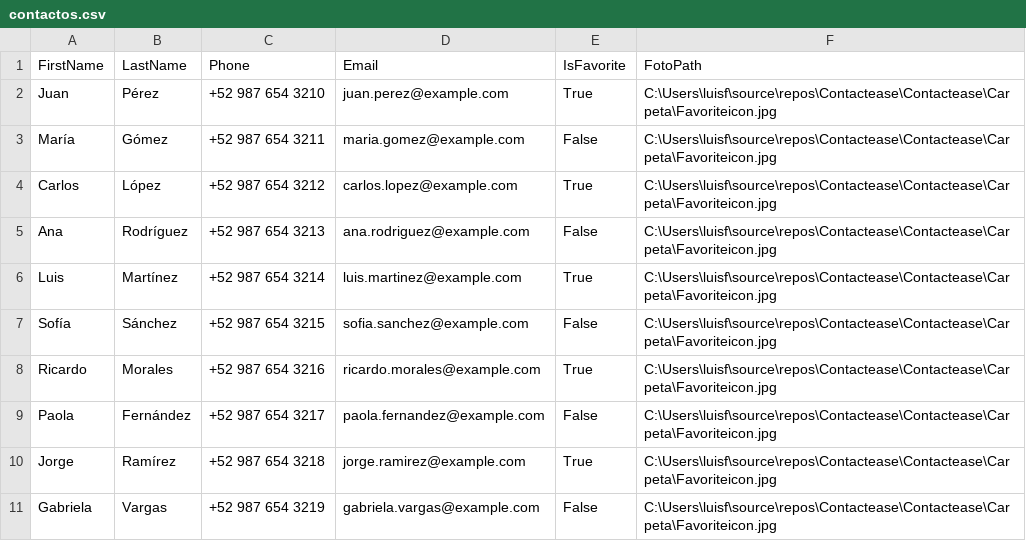
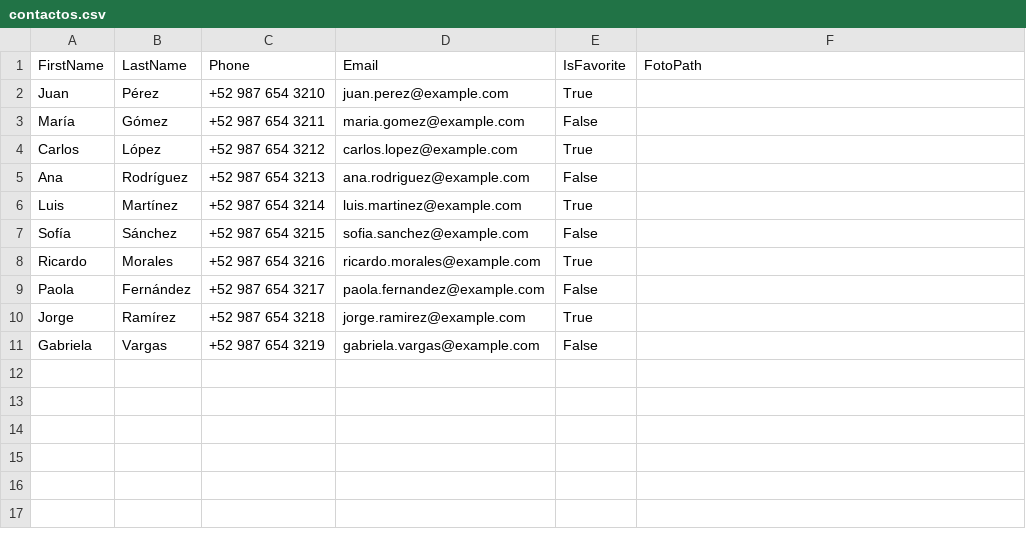
Before and after one commit to Luso233/ContactEase, a CSV file: Contactease/Carpeta/contactos.csv, drawn as a sheet.

Commit message:
Login y registro funcionales, save antes de realizar upgrade de UI y User interaction

```diff
--- a/Contactease/Carpeta/contactos.csv
+++ b/Contactease/Carpeta/contactos.csv
@@ -1,11 +1,11 @@
 FirstName,LastName,Phone,Email,IsFavorite,FotoPath
-Juan,Pérez,+52 987 654 3210,juan.perez@example.com,True,C:\Users\luisf\source\repos\Contactease\Contactease\Carpeta\Favoriteicon.jpg
-María,Gómez,+52 987 654 3211,maria.gomez@example.com,False,C:\Users\luisf\source\repos\Contactease\Contactease\Carpeta\Favoriteicon.jpg
-Carlos,López,+52 987 654 3212,carlos.lopez@example.com,True,C:\Users\luisf\source\repos\Contactease\Contactease\Carpeta\Favoriteicon.jpg
-Ana,Rodríguez,+52 987 654 3213,ana.rodriguez@example.com,False,C:\Users\luisf\source\repos\Contactease\Contactease\Carpeta\Favoriteicon.jpg
-Luis,Martínez,+52 987 654 3214,luis.martinez@example.com,True,C:\Users\luisf\source\repos\Contactease\Contactease\Carpeta\Favoriteicon.jpg
-Sofía,Sánchez,+52 987 654 3215,sofia.sanchez@example.com,False,C:\Users\luisf\source\repos\Contactease\Contactease\Carpeta\Favoriteicon.jpg
-Ricardo,Morales,+52 987 654 3216,ricardo.morales@example.com,True,C:\Users\luisf\source\repos\Contactease\Contactease\Carpeta\Favoriteicon.jpg
-Paola,Fernández,+52 987 654 3217,paola.fernandez@example.com,False,C:\Users\luisf\source\repos\Contactease\Contactease\Carpeta\Favoriteicon.jpg
-Jorge,Ramírez,+52 987 654 3218,jorge.ramirez@example.com,True,C:\Users\luisf\source\repos\Contactease\Contactease\Carpeta\Favoriteicon.jpg
-Gabriela,Vargas,+52 987 654 3219,gabriela.vargas@example.com,False,C:\Users\luisf\source\repos\Contactease\Contactease\Carpeta\Favoriteicon.jpg
+Juan,Pérez,+52 987 654 3210,juan.perez@example.com,True
+María,Gómez,+52 987 654 3211,maria.gomez@example.com,False
+Carlos,López,+52 987 654 3212,carlos.lopez@example.com,True
+Ana,Rodríguez,+52 987 654 3213,ana.rodriguez@example.com,False
+Luis,Martínez,+52 987 654 3214,luis.martinez@example.com,True
+Sofía,Sánchez,+52 987 654 3215,sofia.sanchez@example.com,False
+Ricardo,Morales,+52 987 654 3216,ricardo.morales@example.com,True
+Paola,Fernández,+52 987 654 3217,paola.fernandez@example.com,False
+Jorge,Ramírez,+52 987 654 3218,jorge.ramirez@example.com,True
+Gabriela,Vargas,+52 987 654 3219,gabriela.vargas@example.com,False
```
Also changed, not shown: 10 other files.
